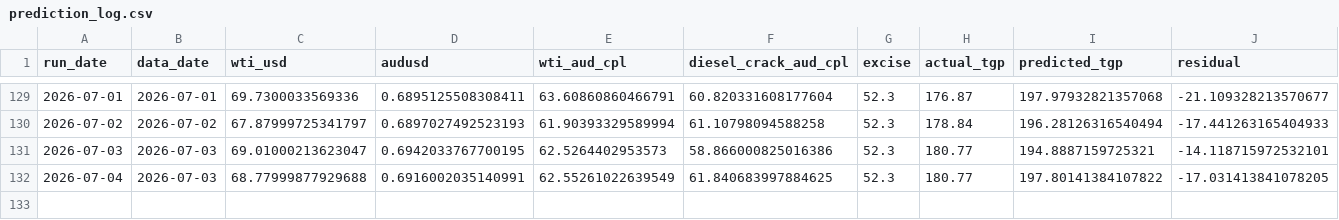
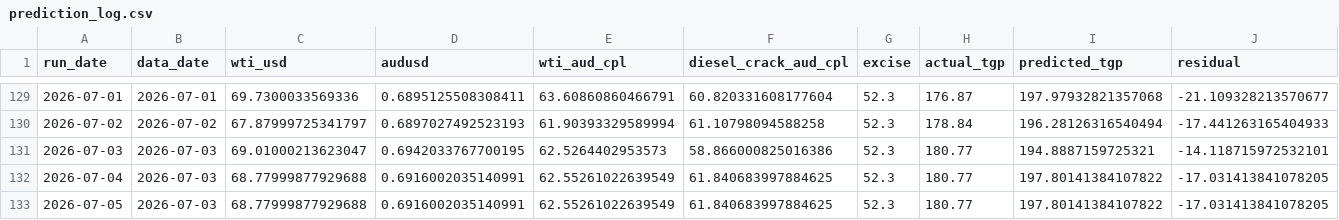
Before and after one commit to nicholsonblake/fuel-levy, a CSV file: forecast/prediction_log.csv, drawn as a sheet; only a part is shown, gaps mark what is left out.

```diff
--- a/forecast/prediction_log.csv
+++ b/forecast/prediction_log.csv
@@ -132 +132,2 @@ run_date,data_date,wti_usd,audusd,wti_aud_cpl,diesel_crack_aud_cpl,excise,actual
 2026-07-04,2026-07-03,68.77999877929688,0.6916002035140991,62.55261022639549,61.840683997884625,52.3,180.77,197.80141384107822,-17.031413841078205
+2026-07-05,2026-07-03,68.77999877929688,0.6916002035140991,62.55261022639549,61.840683997884625,52.3,180.77,197.80141384107822,-17.031413841078205
```
Also changed, not shown: forecast/trajectory_log.csv, 5 other files.
